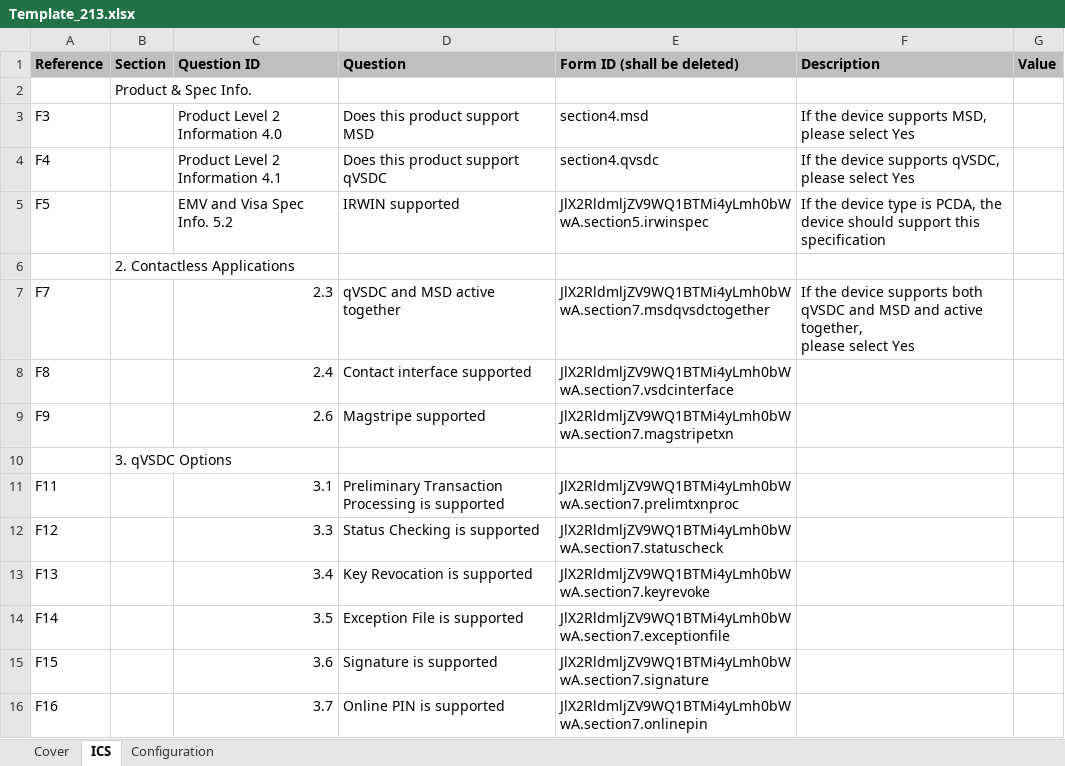
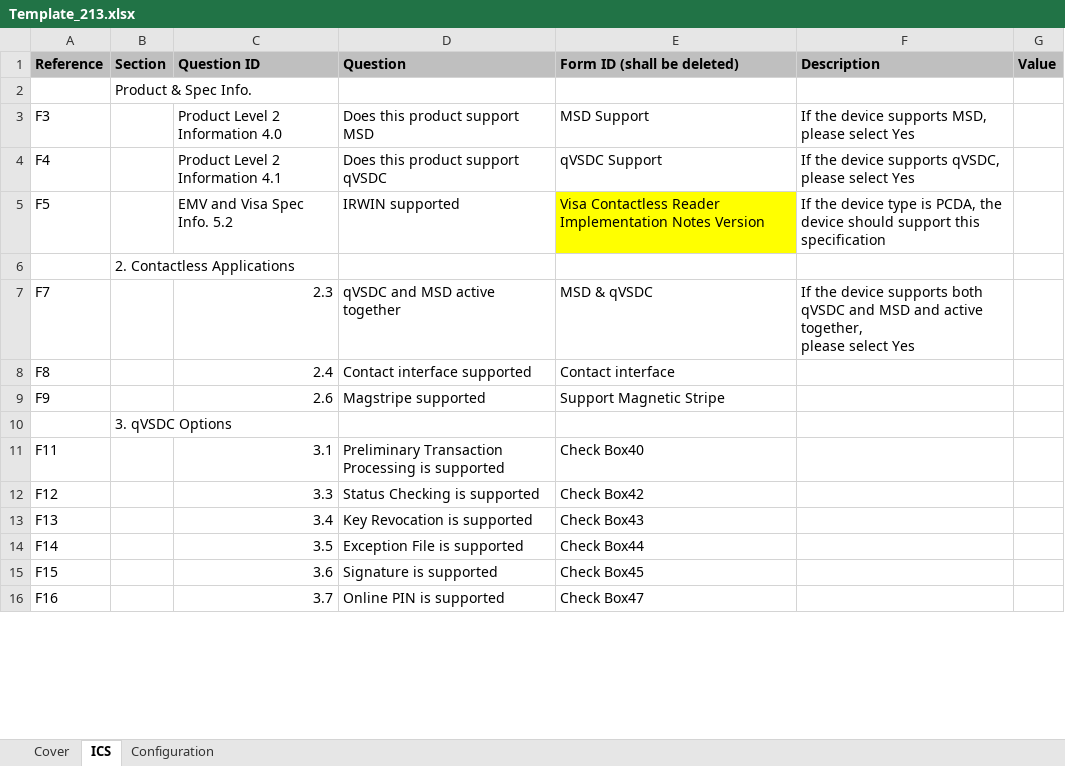
Before and after one commit to simonchen1992/RRAP, an Excel workbook: checktool_v1.0/Template_213.xlsx, sheet ICS, drawn as a sheet; only a part is shown; values as stored, in another font and other column widths than the file's, no borders; the diff covers the shown part only; the diff names each change by its address in the sheet, - before the commit and + after, or states it on an @@ line.

```diff
--- a/checktool_v1.0/Template_213.xlsx (sheet ICS)
+++ b/checktool_v1.0/Template_213.xlsx (sheet ICS)
-E3 (Form ID (shall be deleted)): section4.msd
+E3 (Form ID (shall be deleted)): MSD Support
-E4 (Form ID (shall be deleted)): section4.qvsdc
+E4 (Form ID (shall be deleted)): qVSDC Support
-E5 (Form ID (shall be deleted)): JlX2RldmljZV9WQ1BTMi4yLmh0bWwA.section5.irwinspec
+E5 (Form ID (shall be deleted)): Visa Contactless Reader Implementation Notes Version
-E5 fill: none
+E5 fill: #FFFF00
-E7 (Form ID (shall be deleted)): JlX2RldmljZV9WQ1BTMi4yLmh0bWwA.section7.msdqvsdctogether
+E7 (Form ID (shall be deleted)): MSD & qVSDC
-E8 (Form ID (shall be deleted)): JlX2RldmljZV9WQ1BTMi4yLmh0bWwA.section7.vsdcinterface
+E8 (Form ID (shall be deleted)): Contact interface
-E9 (Form ID (shall be deleted)): JlX2RldmljZV9WQ1BTMi4yLmh0bWwA.section7.magstripetxn
+E9 (Form ID (shall be deleted)): Support Magnetic Stripe
-E11 (Form ID (shall be deleted)): JlX2RldmljZV9WQ1BTMi4yLmh0bWwA.section7.prelimtxnproc
+E11 (Form ID (shall be deleted)): Check Box40
-E12 (Form ID (shall be deleted)): JlX2RldmljZV9WQ1BTMi4yLmh0bWwA.section7.statuscheck
+E12 (Form ID (shall be deleted)): Check Box42
-E13 (Form ID (shall be deleted)): JlX2RldmljZV9WQ1BTMi4yLmh0bWwA.section7.keyrevoke
+E13 (Form ID (shall be deleted)): Check Box43
-E14 (Form ID (shall be deleted)): JlX2RldmljZV9WQ1BTMi4yLmh0bWwA.section7.exceptionfile
+E14 (Form ID (shall be deleted)): Check Box44
-E15 (Form ID (shall be deleted)): JlX2RldmljZV9WQ1BTMi4yLmh0bWwA.section7.signature
+E15 (Form ID (shall be deleted)): Check Box45
-E16 (Form ID (shall be deleted)): JlX2RldmljZV9WQ1BTMi4yLmh0bWwA.section7.onlinepin
+E16 (Form ID (shall be deleted)): Check Box47
```
Also changed, not shown: 57 edited cells elsewhere in this sheet, formulas that keep their value, checktool_v1.0/Template_22.xlsx, 1 other file.
